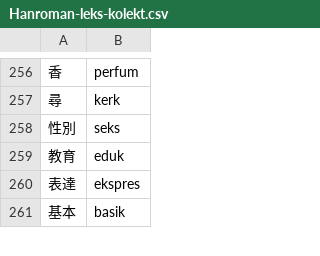
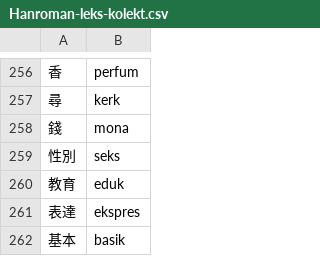
Before and after one commit to pustot/world-building, a CSV file: Hanroman-leks-kolekt.csv, drawn as a sheet; only a part is shown, gaps mark what is left out; the diff names each change by its address in the sheet, - before the commit and + after, or states it on an @@ line.

Commit message:
poko

```diff
--- a/Hanroman-leks-kolekt.csv
+++ b/Hanroman-leks-kolekt.csv
+row 258: 錢 | mona
```
